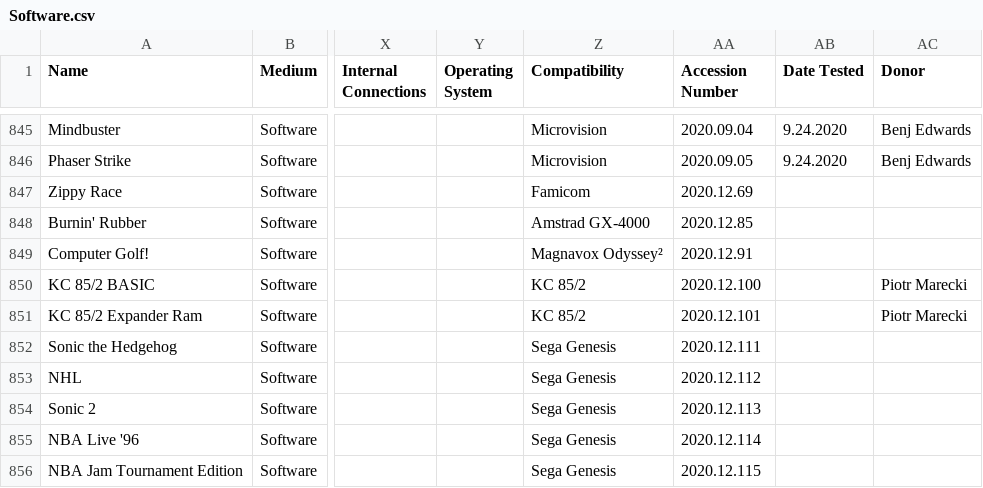
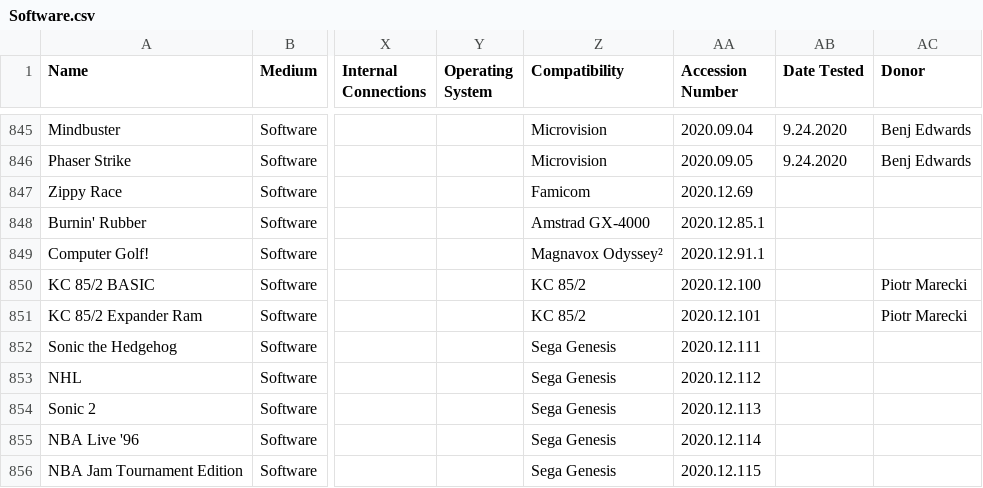
Before and after one commit to MediaArchaeologyLab/catalogue, a CSV file: Software.csv, drawn as a sheet; only a part is shown, gaps mark what is left out; the diff names each change by its address in the sheet, - before the commit and + after, or states it on an @@ line.

Commit message:
Add files via upload

```diff
--- a/Software.csv
+++ b/Software.csv
-AA848 (Accession Number): 2020.12.85
+AA848 (Accession Number): 2020.12.85.1
-AA849 (Accession Number): 2020.12.91
+AA849 (Accession Number): 2020.12.91.1
```
